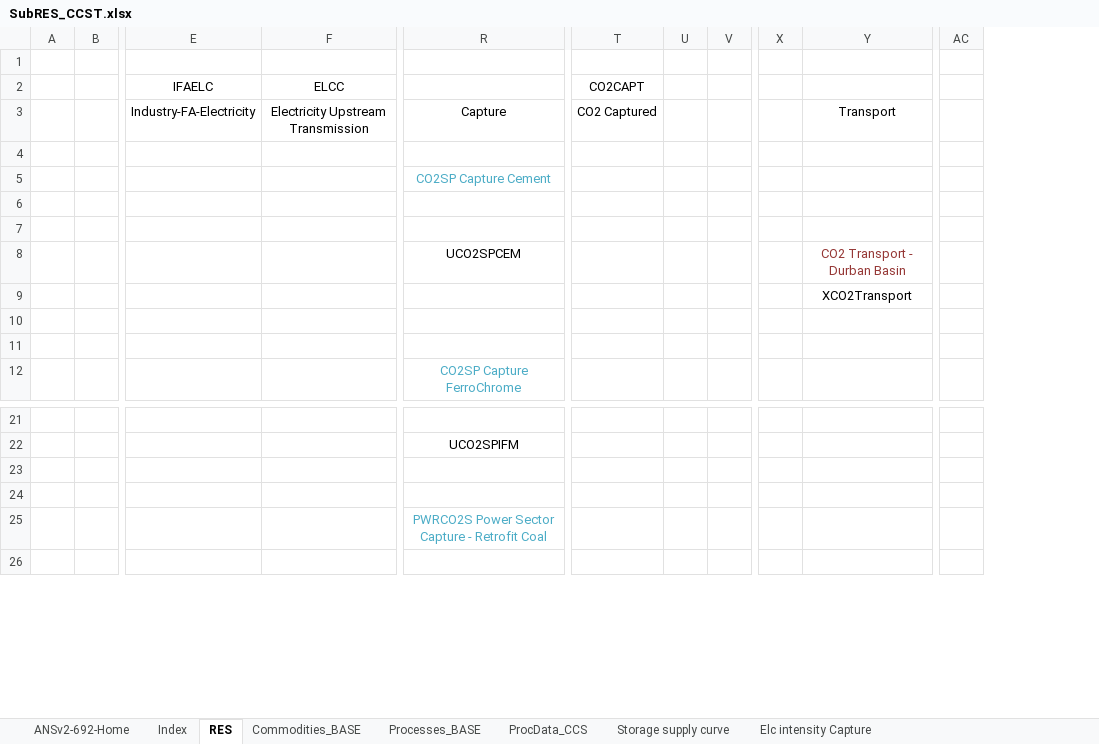
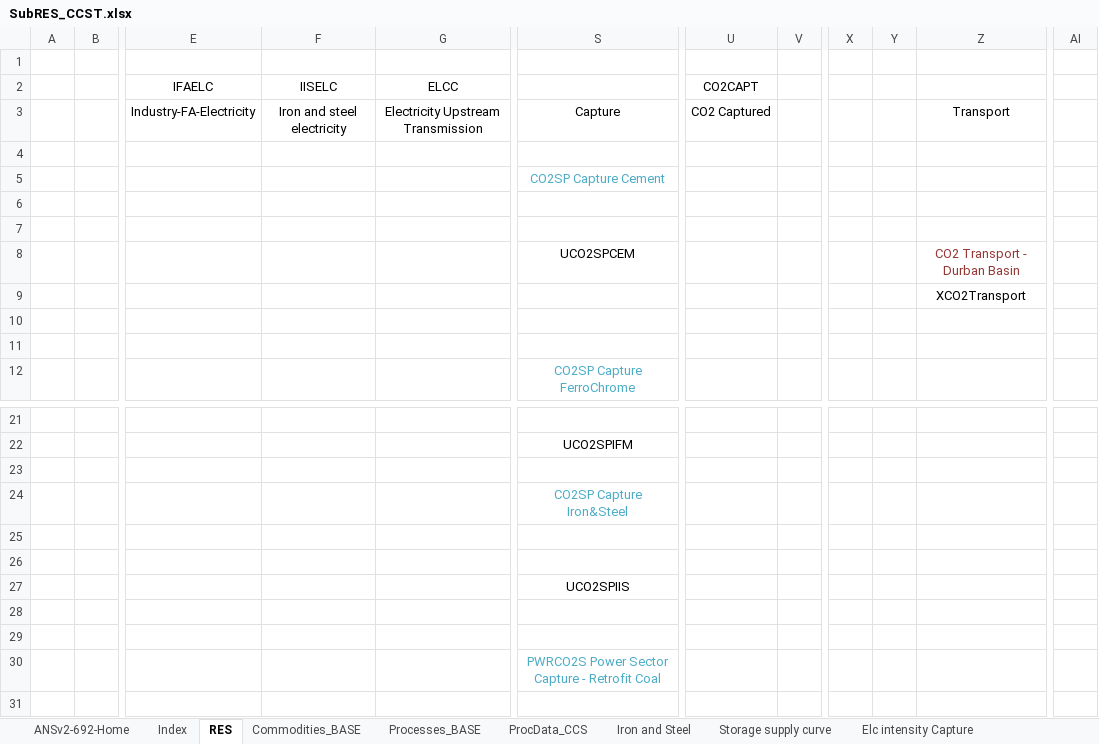
Before and after one commit to brunomerven/SATIMGE_Veda, an Excel workbook: SubRes_TMPL/SubRES_CCST.xlsx, sheet RES, drawn as a sheet; only a part is shown, gaps mark what is left out; values as stored, in another font and other column widths than the file's, no borders; removed rows and columns are numbered as before the commit, all else as after; rows hold the shown columns only; the diff names each change by its address in the sheet, - before the commit and + after, or states it on an @@ line.

Commit message:
Added CCS for Iron and Steel
Added CO2SPIIS to SUP definitions.

```diff
--- a/SubRes_TMPL/SubRES_CCST.xlsx (sheet RES)
+++ b/SubRes_TMPL/SubRES_CCST.xlsx (sheet RES)
+sheet tab: Iron and Steel
+column F (IISELC), row 3: Iron and steel electricity
-column U, empty
+column Y, empty
-column AC, empty
+column AI, empty
+row 24:  |  |  |  |  | CO2SP Capture Iron&Steel
+row 25: (empty)
+row 26: (empty)
+row 27:  |  |  |  |  | UCO2SPIIS
+row 28: (empty)
```
Also changed, not shown: sheet ProcData_CCS, sheet Processes_BASE, formulas that keep their value, charts or pictures, 1 other file.
